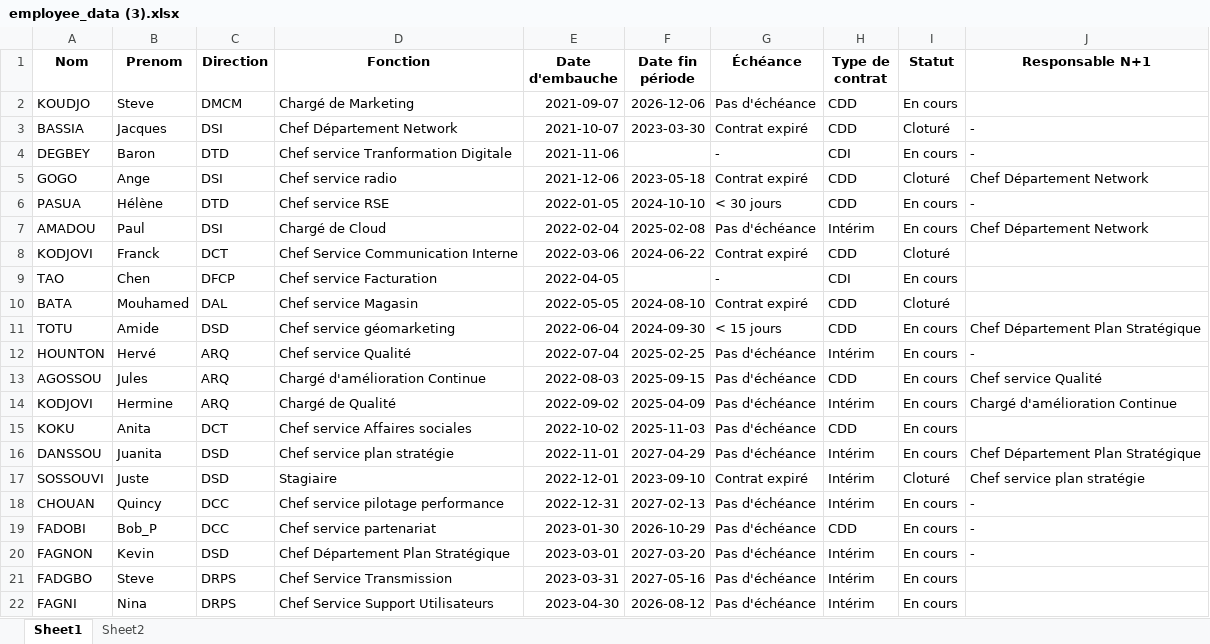
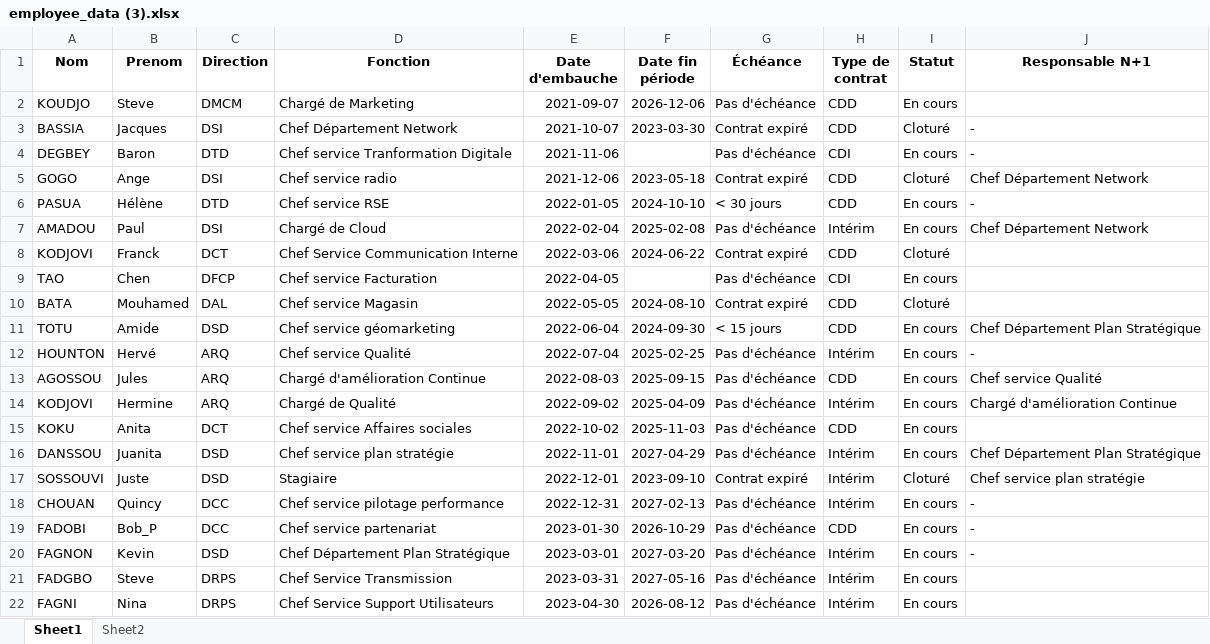
Before and after one commit to Zchristian955/Dashbord_suivi_contrat, an Excel workbook: data/employee_data (3).xlsx, sheet Sheet1, drawn as a sheet; values as stored, in another font and other column widths than the file's, no borders; conditional formats not drawn; the diff names each change by its address in the sheet, - before the commit and + after, or states it on an @@ line.

Commit message:
update

```diff
--- a/data/employee_data (3).xlsx (sheet Sheet1)
+++ b/data/employee_data (3).xlsx (sheet Sheet1)
-G4 (Échéance): -
+G4 (Échéance): Pas d'échéance
-G9 (Échéance): -
+G9 (Échéance): Pas d'échéance
```
Also changed, not shown: formulas that keep their value.
